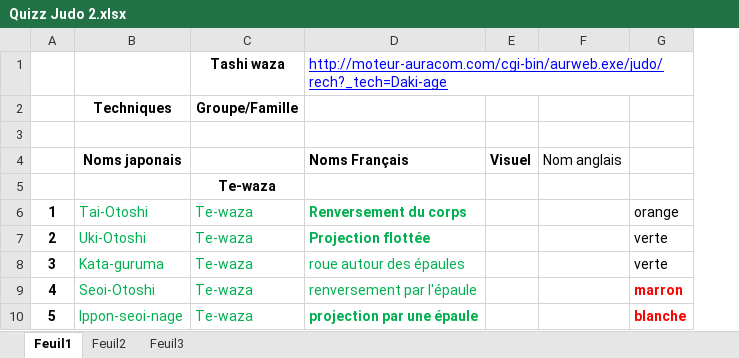
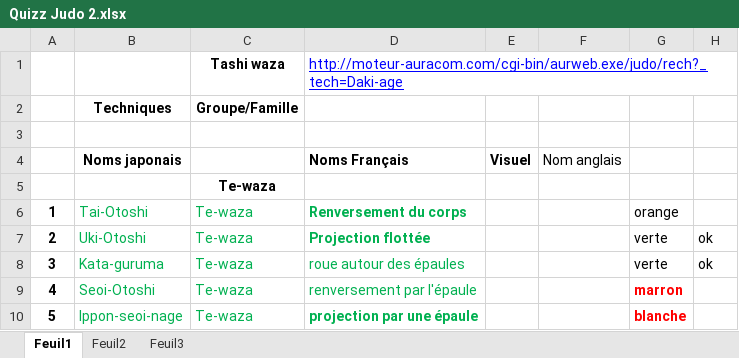
Before and after one commit to Chaoskira/ProjetJudoWP, an Excel workbook: Quizz Judo 2.xlsx, sheet Feuil1, drawn as a sheet; only a part is shown; values as stored, in another font and other column widths than the file's, no borders; the diff names each change by its address in the sheet, - before the commit and + after, or states it on an @@ line.

```diff
--- a/Quizz Judo 2.xlsx (sheet Feuil1)
+++ b/Quizz Judo 2.xlsx (sheet Feuil1)
+column H, rows 7-8: ok | ok
```
Also changed, not shown: 1 other file.
